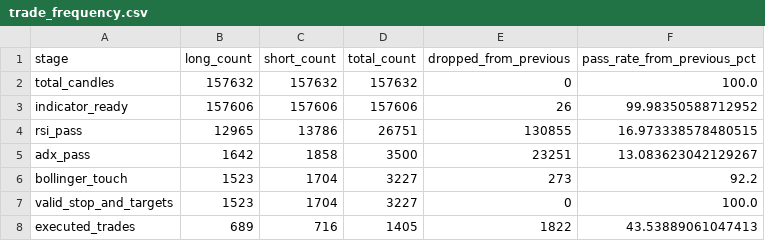
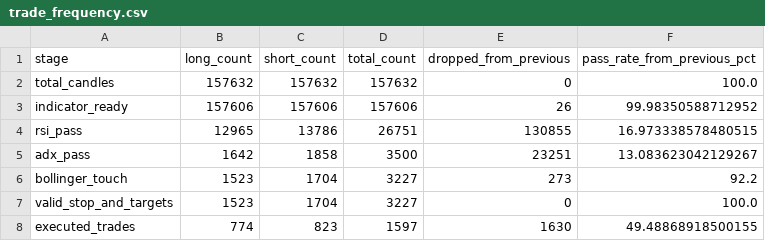
Before and after one commit to burang28-arch/NEXUS-V2, a CSV file: reports/trade_frequency.csv, drawn as a sheet.

```diff
--- a/reports/trade_frequency.csv
+++ b/reports/trade_frequency.csv
@@ -7,2 +7,2 @@ bollinger_touch,1523,1704,3227,273,92.2
 valid_stop_and_targets,1523,1704,3227,0,100.0
-executed_trades,689,716,1405,1822,43.53889061047413
+executed_trades,774,823,1597,1630,49.48868918500155
```
Also changed, not shown: reports/monthly_report.csv, reports/reject_reasons.csv, 14 other files.
